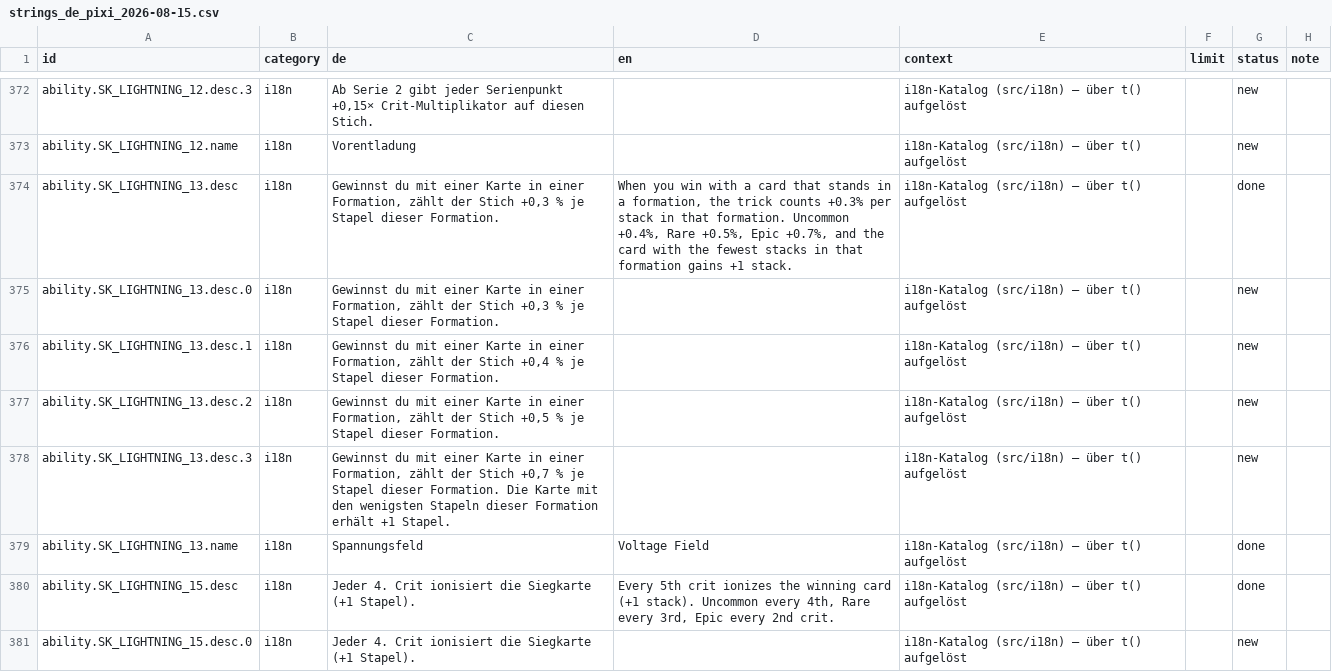
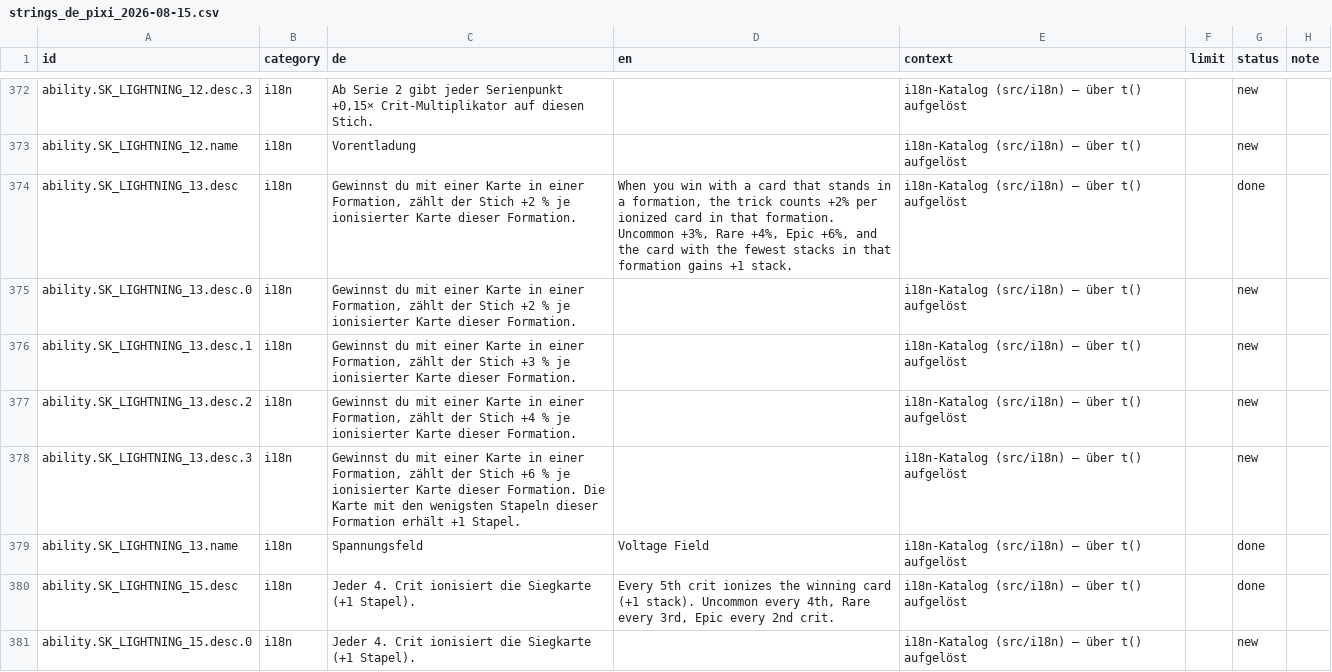
Before and after one commit to GitGudMonkeh/autostich, a CSV file: docs/localization/strings_de_pixi_2026-08-15.csv, drawn as a sheet; only a part is shown, gaps mark what is left out.

```diff
--- a/docs/localization/strings_de_pixi_2026-08-15.csv
+++ b/docs/localization/strings_de_pixi_2026-08-15.csv
@@ -373,7 +373,7 @@
 "ability.SK_LIGHTNING_12.name","i18n","Vorentladung","","i18n-Katalog (src/i18n) — über t() aufgelöst","","new",""
-"ability.SK_LIGHTNING_13.desc","i18n","Gewinnst du mit einer Karte in einer Formation, zählt der Stich +0,3 % je Stapel dieser Formation.","When you win with a card that stands in a formation, the trick counts +0.3% per stack in that formation. Uncommon +0.4%, Rare +0.5%, Epic +0.7%, and the card with the fewest stacks in that formation gains +1 stack.","i18n-Katalog (src/i18n) — über t() aufgelöst","","done",""
-"ability.SK_LIGHTNING_13.desc.0","i18n","Gewinnst du mit einer Karte in einer Formation, zählt der Stich +0,3 % je Stapel dieser Formation.","","i18n-Katalog (src/i18n) — über t() aufgelöst","","new",""
-"ability.SK_LIGHTNING_13.desc.1","i18n","Gewinnst du mit einer Karte in einer Formation, zählt der Stich +0,4 % je Stapel dieser Formation.","","i18n-Katalog (src/i18n) — über t() aufgelöst","","new",""
-"ability.SK_LIGHTNING_13.desc.2","i18n","Gewinnst du mit einer Karte in einer Formation, zählt der Stich +0,5 % je Stapel dieser Formation.","","i18n-Katalog (src/i18n) — über t() aufgelöst","","new",""
-"ability.SK_LIGHTNING_13.desc.3","i18n","Gewinnst du mit einer Karte in einer Formation, zählt der Stich +0,7 % je Stapel dieser Formation. Die Karte mit den wenigsten Stapeln dieser Formation erhält +1 Stapel.","","i18n-Katalog (src/i18n) — über t() aufgelöst","","new",""
+"ability.SK_LIGHTNING_13.desc","i18n","Gewinnst du mit einer Karte in einer Formation, zählt der Stich +2 % je ionisierter Karte dieser Formation.","When you win with a card that stands in a formation, the trick counts +2% per ionized card in that formation. Uncommon +3%, Rare +4%, Epic +6%, and the card with the fewest stacks in that formation gains +1 stack.","i18n-Katalog (src/i18n) — über t() aufgelöst","","done",""
+"ability.SK_LIGHTNING_13.desc.0","i18n","Gewinnst du mit einer Karte in einer Formation, zählt der Stich +2 % je ionisierter Karte dieser Formation.","","i18n-Katalog (src/i18n) — über t() aufgelöst","","new",""
+"ability.SK_LIGHTNING_13.desc.1","i18n","Gewinnst du mit einer Karte in einer Formation, zählt der Stich +3 % je ionisierter Karte dieser Formation.","","i18n-Katalog (src/i18n) — über t() aufgelöst","","new",""
+"ability.SK_LIGHTNING_13.desc.2","i18n","Gewinnst du mit einer Karte in einer Formation, zählt der Stich +4 % je ionisierter Karte dieser Formation.","","i18n-Katalog (src/i18n) — über t() aufgelöst","","new",""
+"ability.SK_LIGHTNING_13.desc.3","i18n","Gewinnst du mit einer Karte in einer Formation, zählt der Stich +6 % je ionisierter Karte dieser Formation. Die Karte mit den wenigsten Stapeln dieser Formation erhält +1 Stapel.","","i18n-Katalog (src/i18n) — über t() aufgelöst","","new",""
 "ability.SK_LIGHTNING_13.name","i18n","Spannungsfeld","Voltage Field","i18n-Katalog (src/i18n) — über t() aufgelöst","","done",""
```
Also changed, not shown: docs/localization/strings_es.csv, docs/localization/strings_zh-Hans.csv, 7 other files.
